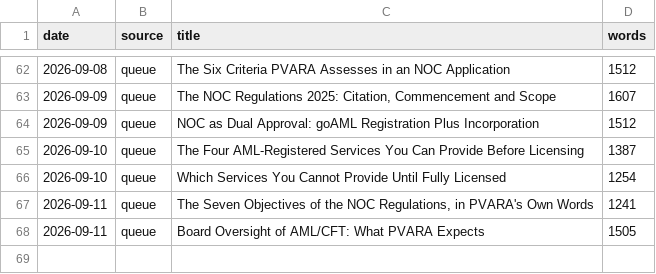
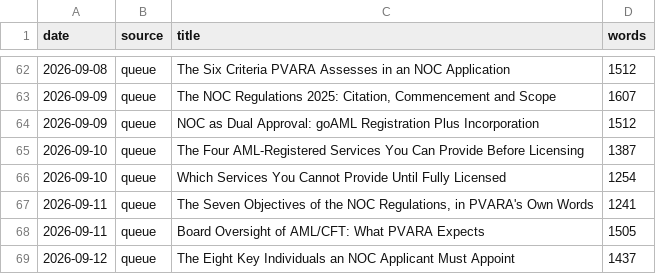
Before and after one commit to coinconnect-pk/coinconnect-pk.github.io, a CSV file: _data/published-log.csv, drawn as a sheet; only a part is shown, gaps mark what is left out; the diff names each change by its address in the sheet, - before the commit and + after, or states it on an @@ line.

```diff
--- a/_data/published-log.csv
+++ b/_data/published-log.csv
+row 69: 2026-09-12 | queue | The Eight Key Individuals an NOC Applicant Must Appoint | 1437
```
Also changed, not shown: 2 other files.
